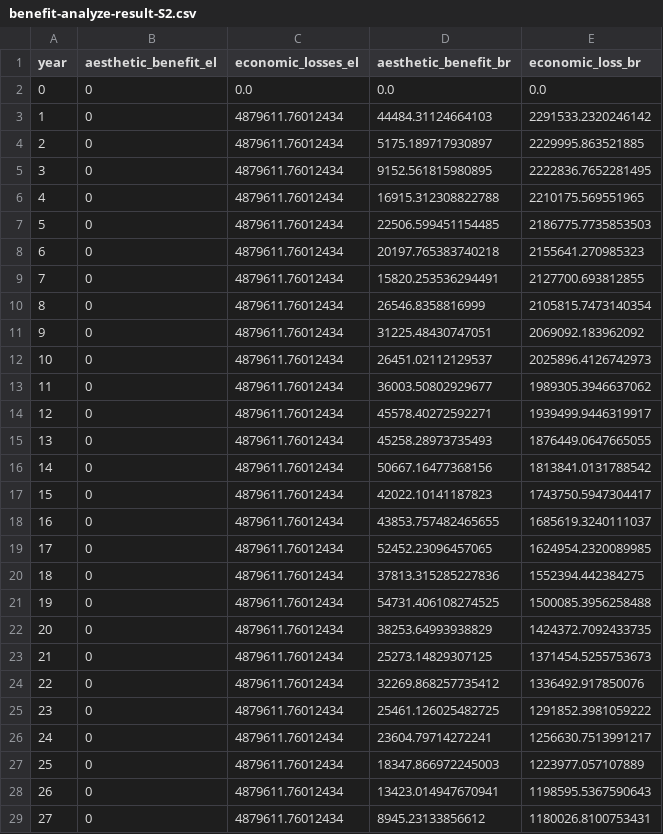
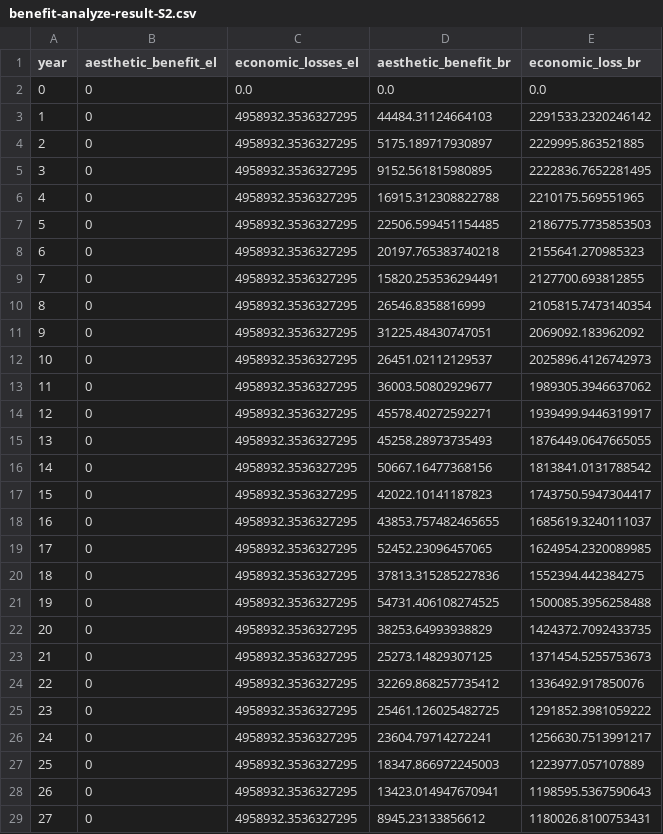
Before and after one commit to narslab/project-groundwork, a CSV file: results/outcomes/Benefit/Analyze result/benefit-analyze-result-S2.csv, drawn as a sheet; only a part is shown; the diff covers the shown part only.

Commit message:
simulate the results using VLL_E,R=20

```diff
--- a/results/outcomes/Benefit/Analyze result/benefit-analyze-result-S2.csv
+++ b/results/outcomes/Benefit/Analyze result/benefit-analyze-result-S2.csv
@@ -2,28 +2,28 @@ year,aesthetic_benefit_el,economic_losses_el,aesthetic_benefit_br,economic_loss_
 0,0,0.0,0.0,0.0
-1,0,4879611.76012434,44484.31124664103,2291533.2320246142
-2,0,4879611.76012434,5175.189717930897,2229995.863521885
-3,0,4879611.76012434,9152.561815980895,2222836.7652281495
-4,0,4879611.76012434,16915.312308822788,2210175.569551965
-5,0,4879611.76012434,22506.599451154485,2186775.7735853503
-6,0,4879611.76012434,20197.765383740218,2155641.270985323
-7,0,4879611.76012434,15820.253536294491,2127700.693812855
-8,0,4879611.76012434,26546.8358816999,2105815.7473140354
-9,0,4879611.76012434,31225.48430747051,2069092.183962092
-10,0,4879611.76012434,26451.02112129537,2025896.4126742973
-11,0,4879611.76012434,36003.50802929677,1989305.3946637062
-12,0,4879611.76012434,45578.40272592271,1939499.9446319917
-13,0,4879611.76012434,45258.28973735493,1876449.0647665055
-14,0,4879611.76012434,50667.16477368156,1813841.0131788542
-15,0,4879611.76012434,42022.10141187823,1743750.5947304417
-16,0,4879611.76012434,43853.757482465655,1685619.3240111037
-17,0,4879611.76012434,52452.23096457065,1624954.2320089985
-18,0,4879611.76012434,37813.315285227836,1552394.442384275
-19,0,4879611.76012434,54731.406108274525,1500085.3956258488
-20,0,4879611.76012434,38253.64993938829,1424372.7092433735
-21,0,4879611.76012434,25273.14829307125,1371454.5255753673
-22,0,4879611.76012434,32269.868257735412,1336492.917850076
-23,0,4879611.76012434,25461.126025482725,1291852.3981059222
-24,0,4879611.76012434,23604.79714272241,1256630.7513991217
-25,0,4879611.76012434,18347.866972245003,1223977.057107889
-26,0,4879611.76012434,13423.014947670941,1198595.5367590643
-27,0,4879611.76012434,8945.23133856612,1180026.8100753431
+1,0,4958932.3536327295,44484.31124664103,2291533.2320246142
+2,0,4958932.3536327295,5175.189717930897,2229995.863521885
+3,0,4958932.3536327295,9152.561815980895,2222836.7652281495
+4,0,4958932.3536327295,16915.312308822788,2210175.569551965
+5,0,4958932.3536327295,22506.599451154485,2186775.7735853503
+6,0,4958932.3536327295,20197.765383740218,2155641.270985323
+7,0,4958932.3536327295,15820.253536294491,2127700.693812855
+8,0,4958932.3536327295,26546.8358816999,2105815.7473140354
+9,0,4958932.3536327295,31225.48430747051,2069092.183962092
+10,0,4958932.3536327295,26451.02112129537,2025896.4126742973
+11,0,4958932.3536327295,36003.50802929677,1989305.3946637062
+12,0,4958932.3536327295,45578.40272592271,1939499.9446319917
+13,0,4958932.3536327295,45258.28973735493,1876449.0647665055
+14,0,4958932.3536327295,50667.16477368156,1813841.0131788542
+15,0,4958932.3536327295,42022.10141187823,1743750.5947304417
+16,0,4958932.3536327295,43853.757482465655,1685619.3240111037
+17,0,4958932.3536327295,52452.23096457065,1624954.2320089985
+18,0,4958932.3536327295,37813.315285227836,1552394.442384275
+19,0,4958932.3536327295,54731.406108274525,1500085.3956258488
+20,0,4958932.3536327295,38253.64993938829,1424372.7092433735
+21,0,4958932.3536327295,25273.14829307125,1371454.5255753673
+22,0,4958932.3536327295,32269.868257735412,1336492.917850076
+23,0,4958932.3536327295,25461.126025482725,1291852.3981059222
+24,0,4958932.3536327295,23604.79714272241,1256630.7513991217
+25,0,4958932.3536327295,18347.866972245003,1223977.057107889
+26,0,4958932.3536327295,13423.014947670941,1198595.5367590643
+27,0,4958932.3536327295,8945.23133856612,1180026.8100753431
```
Also changed, not shown: 12 edited cells elsewhere in this file, results/outcomes/Benefit/Analyze result/ npv_benefit.csv, results/outcomes/Benefit/Analyze result/benefit-analyze-result-S10.csv, 12 other files.
